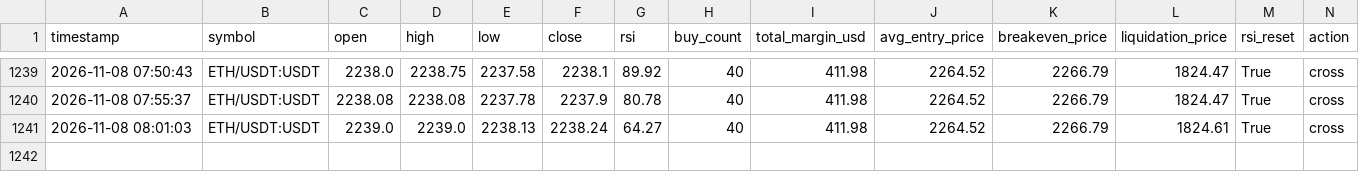
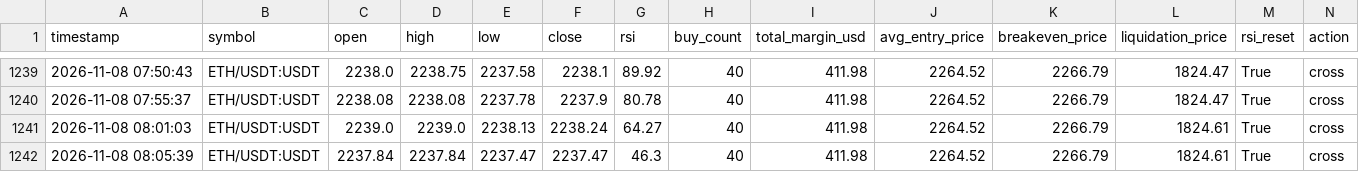
Before and after one commit to Ming-VV/OKX-RSI-5M, a CSV file: market_log_swap.csv, drawn as a sheet; only a part is shown, gaps mark what is left out; rows hold the shown columns only; the diff names each change by its address in the sheet, - before the commit and + after, or states it on an @@ line.

```diff
--- a/market_log_swap.csv
+++ b/market_log_swap.csv
+row 1242: 2026-11-08 08:05:39 | ETH/USDT:USDT | 2237.84 | 2237.84 | 2237.47 | 2237.47 | 46.3 | 40 | 411.98 | 2264.52 | 2266.79 | 1824.61 | True | cross
```
Also changed, not shown: 1 other file.
